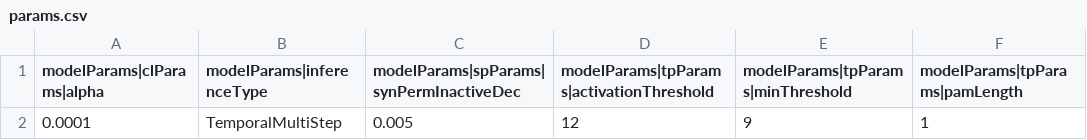
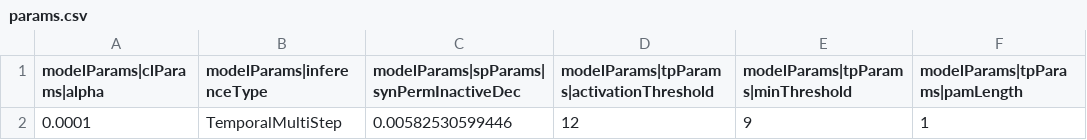
Before and after one commit to chetan51/linguist, a CSV file: tools/swarm/model_0/params.csv, drawn as a sheet.

Commit message:
Improved swarm

```diff
--- a/tools/swarm/model_0/params.csv
+++ b/tools/swarm/model_0/params.csv
@@ -1,2 +1,2 @@
 modelParams|clParams|alpha,modelParams|inferenceType,modelParams|spParams|synPermInactiveDec,modelParams|tpParams|activationThreshold,modelParams|tpParams|minThreshold,modelParams|tpParams|pamLength
-0.0001,TemporalMultiStep,0.005,12,9,1
+0.0001,TemporalMultiStep,0.00582530599446,12,9,1
```
Also changed, not shown: 6 other files.
